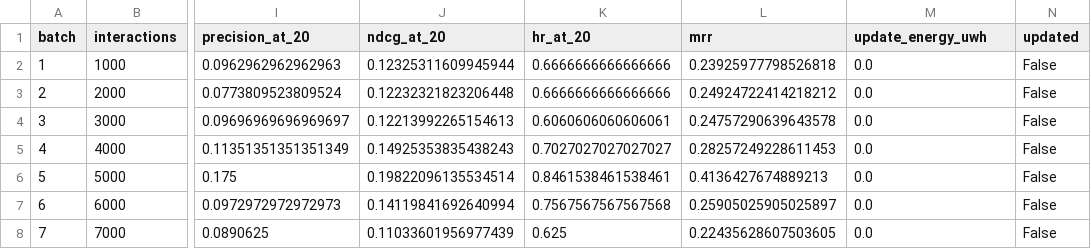
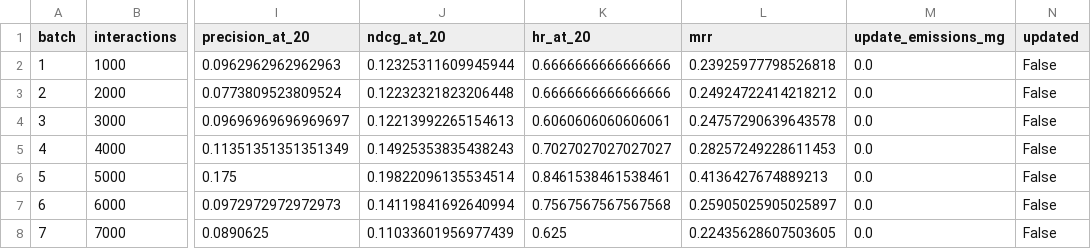
Before and after one commit to Sainaamr/recommenderSystemClean, a CSV file: results/ml1m_hybrid_results_incremental_20260712_221617.csv, drawn as a sheet; only a part is shown, gaps mark what is left out; the diff names each change by its address in the sheet, - before the commit and + after, or states it on an @@ line.

```diff
--- a/results/ml1m_hybrid_results_incremental_20260712_221617.csv
+++ b/results/ml1m_hybrid_results_incremental_20260712_221617.csv
-M1: update_energy_uwh
+M1: update_emissions_mg
```
Also changed, not shown: results/ml1m_hybrid_results_no_update_20260712_184853.csv, 8 other files.
